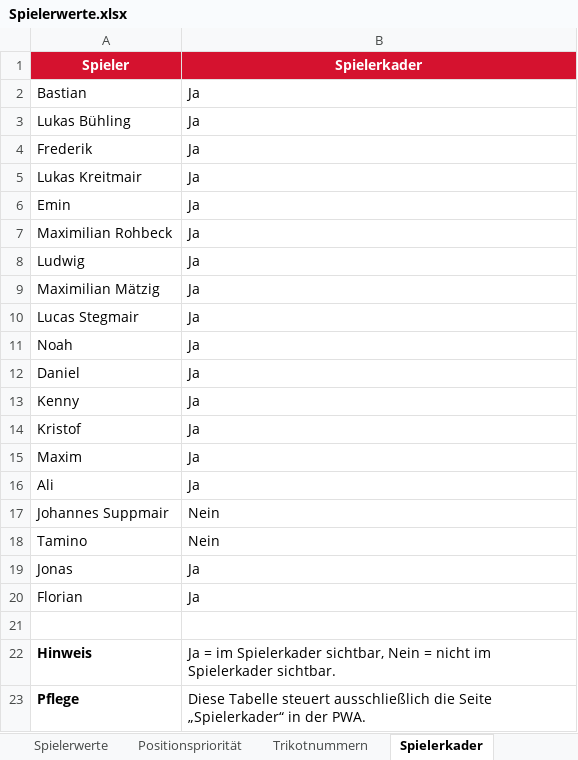
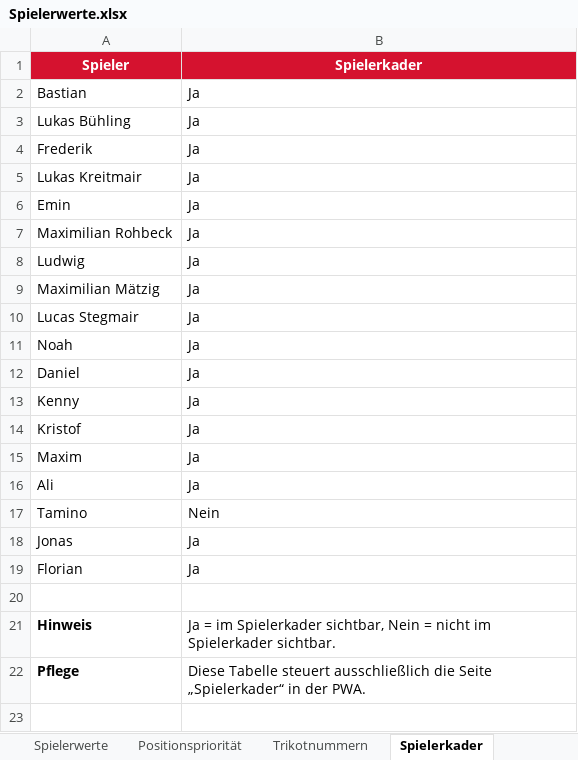
Before and after one commit to hillreinermichael/U11-Coach, an Excel workbook: Spielerwerte.xlsx, sheet Spielerkader, drawn as a sheet; values as stored, in another font and other column widths than the file's, no borders; table styles not drawn; the diff names each change by its address in the sheet, - before the commit and + after, or states it on an @@ line.

```diff
--- a/Spielerwerte.xlsx (sheet Spielerkader)
+++ b/Spielerwerte.xlsx (sheet Spielerkader)
-row 17: Johannes Suppmair | Nein
```
Also changed, not shown: sheet Spielerwerte, sheet Positionspriorität, sheet Trikotnummern.
